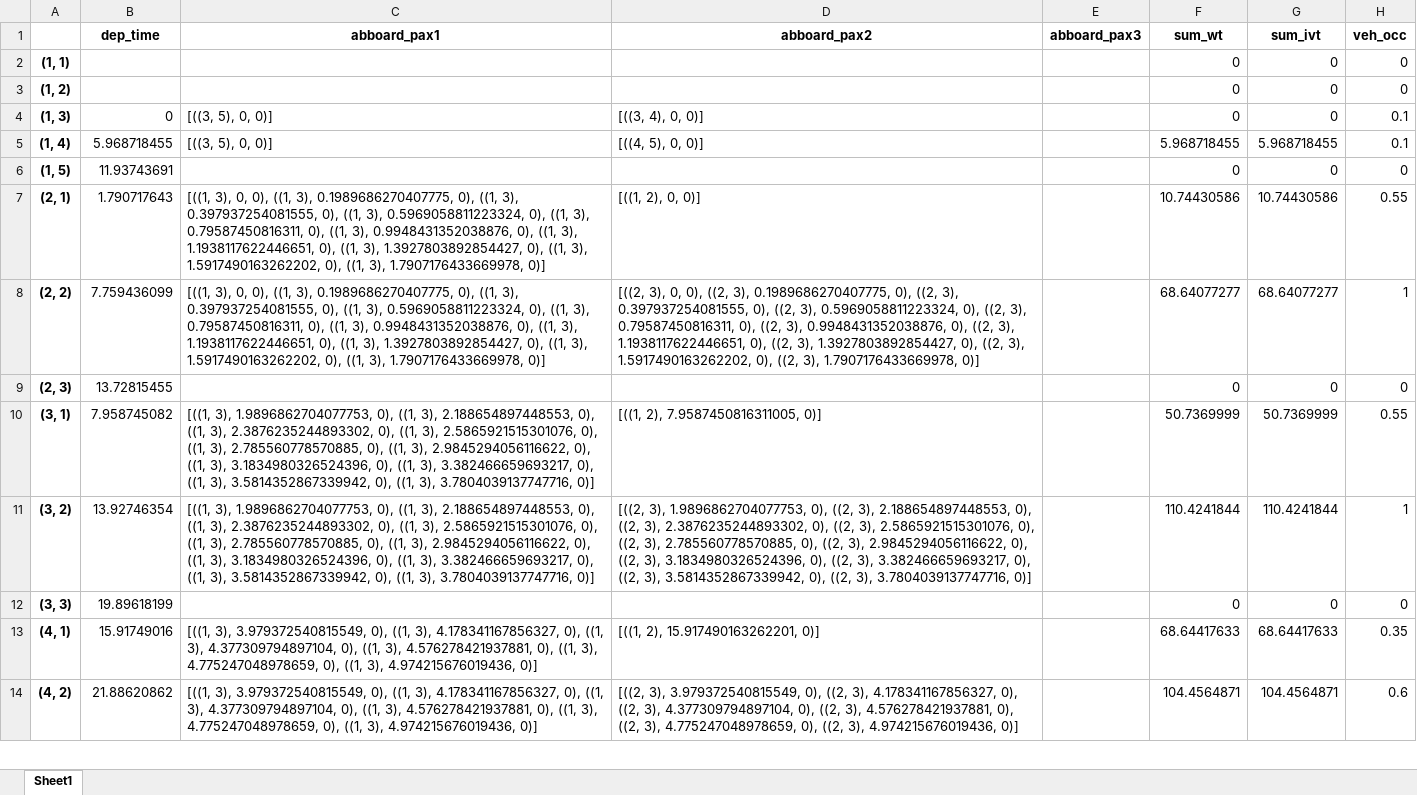
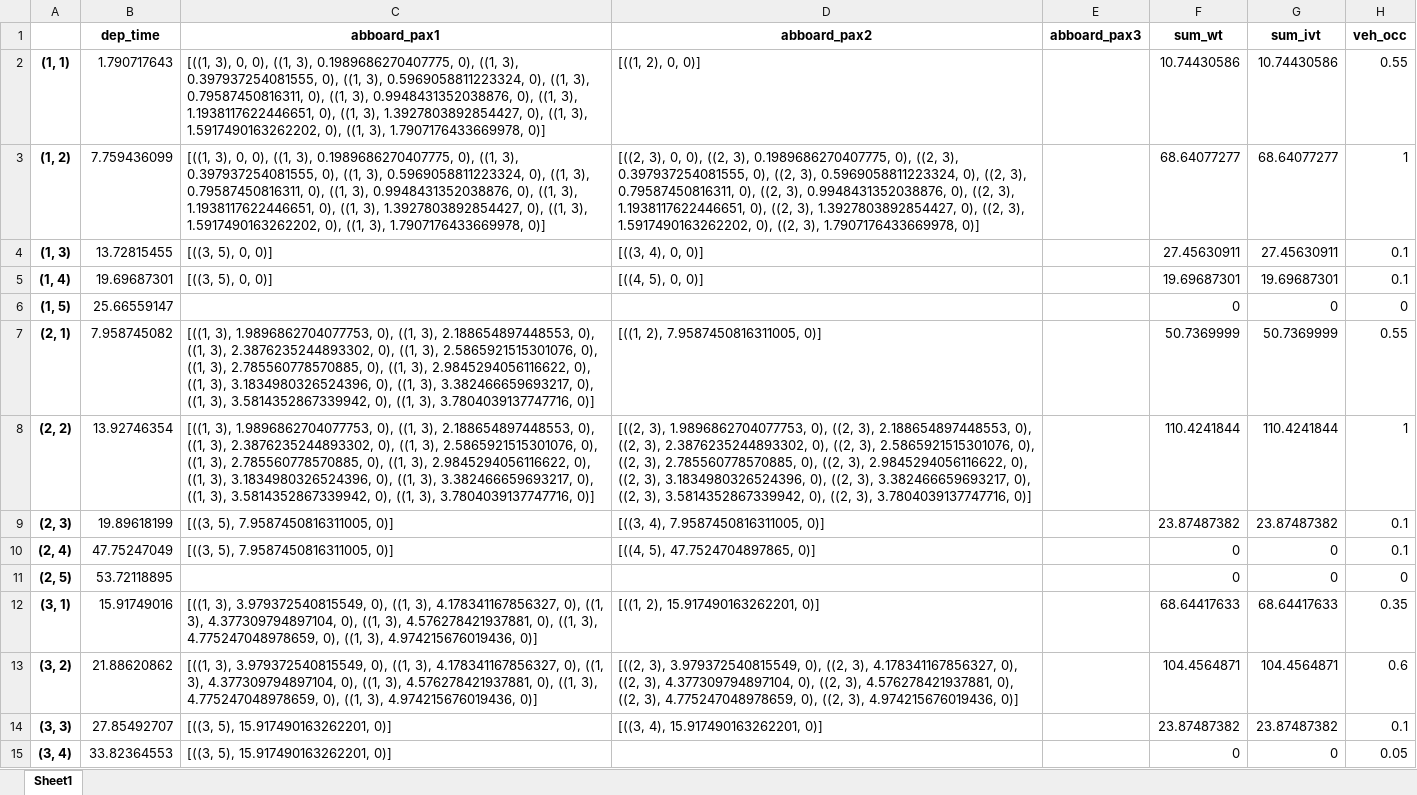
Before and after one commit to TbrBrbs97/thesis-don-pbs, an Excel workbook: Exports/entire_solution.xlsx, sheet Sheet1, drawn as a sheet; only a part is shown; values as stored, in another font and other column widths than the file's, no borders; removed rows and columns are numbered as before the commit, all else as after; the diff covers the shown part only; the diff names each change by its address in the sheet, - before the commit and + after, or states it on an @@ line.

```diff
--- a/Exports/entire_solution.xlsx (sheet Sheet1)
+++ b/Exports/entire_solution.xlsx (sheet Sheet1)
-B2 (dep_time): (empty)
+B2 (dep_time): 1.790717643
-C2:C3 (abboard_pax1): (empty)
+C2:C3 (abboard_pax1): [((1, 3), 0, 0), ((1, 3), 0.1989686270407775, 0), ((1, 3), 0.397937254081555, 0), ((1, 3), 0.5969058811223324, 0), ((1, 3), 0.79587450816311, 0), ((1, 3), 0.9948431352038876, 0), ((1, 3), 1.1938117622446651, 0), ((1, 3), 1.3927803892854427, 0), ((1, 3), 1.5917490163262202, 0), ((1, 3), 1.7907176433669978, 0)]
-D2 (abboard_pax2): (empty)
+D2 (abboard_pax2): [((1, 2), 0, 0)]
-F2 (sum_wt): 0
+F2 (sum_wt): 10.74430586
-G2 (sum_ivt): 0
+G2 (sum_ivt): 10.74430586
-H2 (veh_occ): 0
+H2 (veh_occ): 0.55
-B3 (dep_time): (empty)
+B3 (dep_time): 7.759436099
-D3 (abboard_pax2): (empty)
+D3 (abboard_pax2): [((2, 3), 0, 0), ((2, 3), 0.1989686270407775, 0), ((2, 3), 0.397937254081555, 0), ((2, 3), 0.5969058811223324, 0), ((2, 3), 0.79587450816311, 0), ((2, 3), 0.9948431352038876, 0), ((2, 3), 1.1938117622446651, 0), ((2, 3), 1.3927803892854427, 0), ((2, 3), 1.5917490163262202, 0), ((2, 3), 1.7907176433669978, 0)]
-F3 (sum_wt): 0
+F3 (sum_wt): 68.64077277
-G3 (sum_ivt): 0
+G3 (sum_ivt): 68.64077277
-H3 (veh_occ): 0
+H3 (veh_occ): 1
-B4 (dep_time): 0
+B4 (dep_time): 13.72815455
-F4 (sum_wt): 0
+F4 (sum_wt): 27.45630911
-G4 (sum_ivt): 0
+G4 (sum_ivt): 27.45630911
-B5 (dep_time): 5.968718455
+B5 (dep_time): 19.69687301
-F5 (sum_wt): 5.968718455
+F5 (sum_wt): 19.69687301
-G5 (sum_ivt): 5.968718455
+G5 (sum_ivt): 19.69687301
-B6 (dep_time): 11.93743691
+B6 (dep_time): 25.66559147
-row 7: (2, 1) | 1.790717643 | [((1, 3), 0, 0), ((1, 3), 0.1989686270407775, 0), ((1, 3), 0.397937254081555, 0), ((1, 3), 0.5969058811223324, 0), ((1, 3), 0.79587450816311, 0), ((1, 3), 0.9948431352038876, 0), ((1, 3), 1.1938117622446651, 0), ((1, 3), 1.3927803892854427, 0), ((1, 3), 1.5917490163262202, 0), ((1, 3), 1.7907176433669978, 0)] | [((1, 2), 0, 0)] |  | 10.74430586 | 10.74430586 | 0.55
-row 8: (2, 2) | 7.759436099 | [((1, 3), 0, 0), ((1, 3), 0.1989686270407775, 0), ((1, 3), 0.397937254081555, 0), ((1, 3), 0.5969058811223324, 0), ((1, 3), 0.79587450816311, 0), ((1, 3), 0.9948431352038876, 0), ((1, 3), 1.1938117622446651, 0), ((1, 3), 1.3927803892854427, 0), ((1, 3), 1.5917490163262202, 0), ((1, 3), 1.7907176433669978, 0)] | [((2, 3), 0, 0), ((2, 3), 0.1989686270407775, 0), ((2, 3), 0.397937254081555, 0), ((2, 3), 0.5969058811223324, 0), ((2, 3), 0.79587450816311, 0), ((2, 3), 0.9948431352038876, 0), ((2, 3), 1.1938117622446651, 0), ((2, 3), 1.3927803892854427, 0), ((2, 3), 1.5917490163262202, 0), ((2, 3), 1.7907176433669978, 0)] |  | 68.64077277 | 68.64077277 | 1
-row 9: (2, 3) | 13.72815455 |  |  |  | 0 | 0 | 0
-A7: (3, 1)
+A7: (2, 1)
-A8: (3, 2)
+A8: (2, 2)
+row 9: (2, 3) | 19.89618199 | [((3, 5), 7.9587450816311005, 0)] | [((3, 4), 7.9587450816311005, 0)] |  | 23.87487382 | 23.87487382 | 0.1
+row 10: (2, 4) | 47.75247049 | [((3, 5), 7.9587450816311005, 0)] | [((4, 5), 47.7524704897865, 0)] |  | 0 | 0 | 0.1
-A11: (3, 3)
+A11: (2, 5)
-B11 (dep_time): 19.89618199
+B11 (dep_time): 53.72118895
-A12: (4, 1)
+A12: (3, 1)
-A13: (4, 2)
+A13: (3, 2)
+row 14: (3, 3) | 27.85492707 | [((3, 5), 15.917490163262201, 0)] | [((3, 4), 15.917490163262201, 0)] |  | 23.87487382 | 23.87487382 | 0.1
+row 15: (3, 4) | 33.82364553 | [((3, 5), 15.917490163262201, 0)] |  |  | 0 | 0 | 0.05
```
Also changed, not shown: 87 added rows and 21 edited cells elsewhere in this sheet, Data/Benchmark Lines/smalleuchalf.xlsx, 5 other files.
